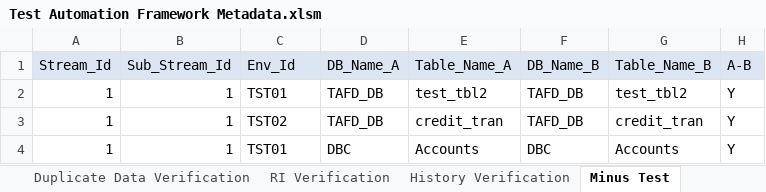
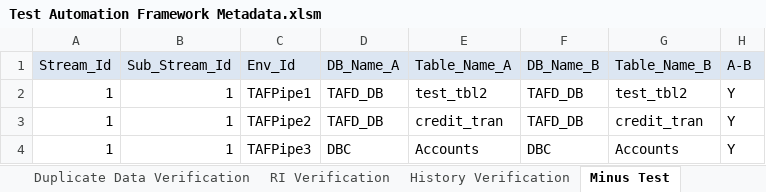
Before and after one commit to Tayyba23/TAFTest2, an Excel workbook: Input Parameter Files/Test Automation Framework Metadata.xlsm, sheet Minus Test, drawn as a sheet; only a part is shown; values as stored, in another font and other column widths than the file's, no borders; the diff names each change by its address in the sheet, - before the commit and + after, or states it on an @@ line.

```diff
--- a/Input Parameter Files/Test Automation Framework Metadata.xlsm (sheet Minus Test)
+++ b/Input Parameter Files/Test Automation Framework Metadata.xlsm (sheet Minus Test)
-C2: TST01
+C2: TAFPipe1
-C3: TST02
+C3: TAFPipe2
-C4: TST01
+C4: TAFPipe3
```
Also changed, not shown: sheet Duplicate Data Verification, sheet Row Count & Metrics Collection, sheet History Verification, sheet Surrogate Key Verification, sheet RI Verification, charts or pictures.
